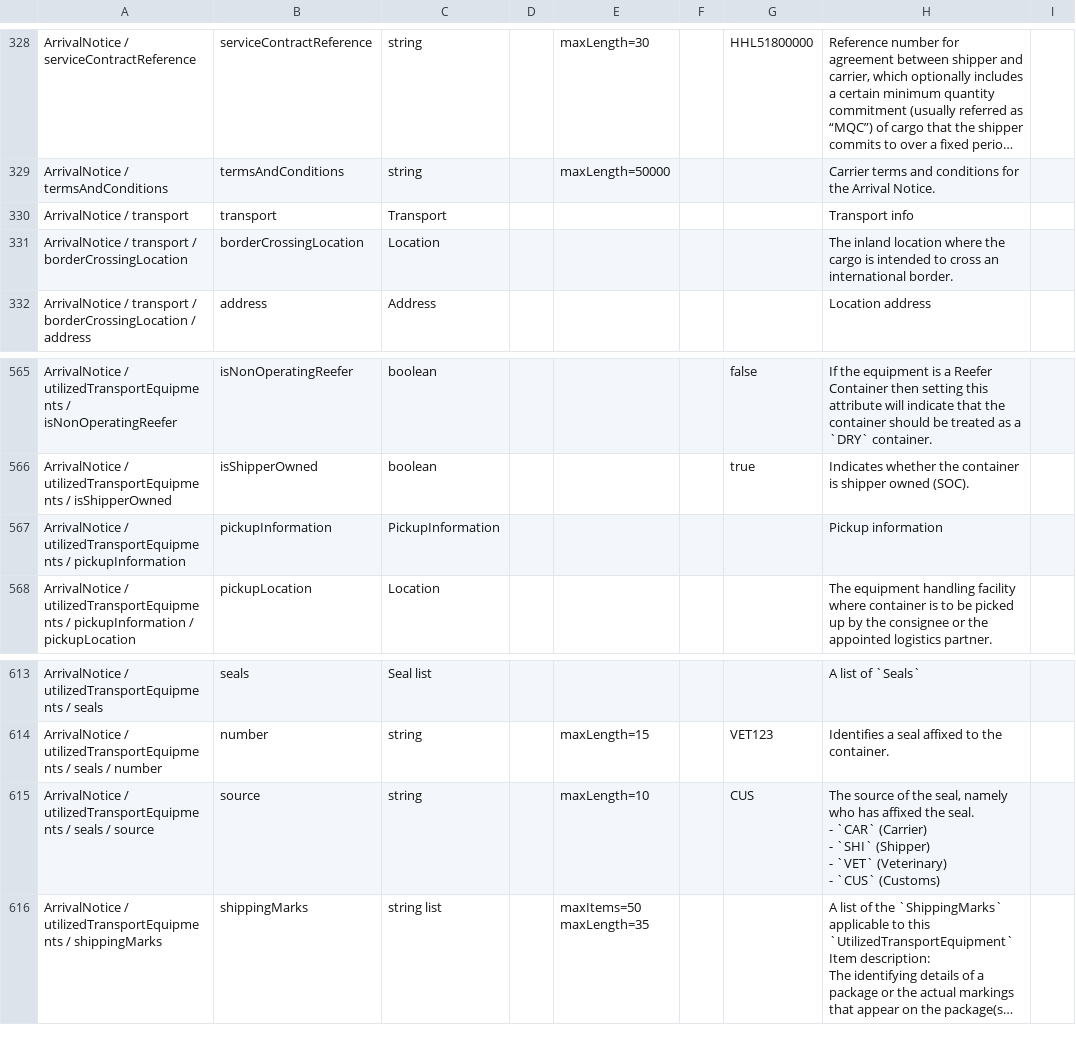
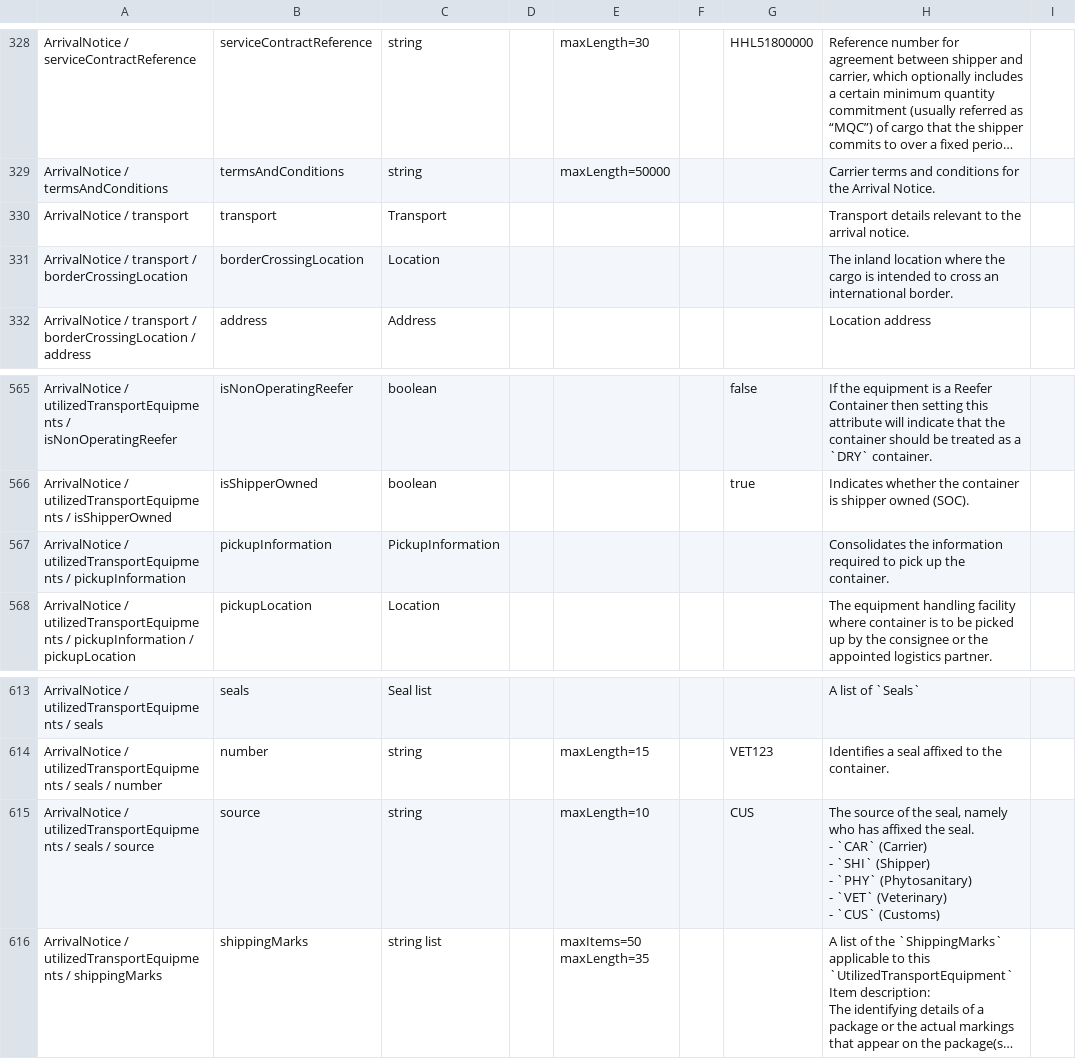
Before and after one commit to dcsaorg/Conformance-Gateway, a CSV file: specifications/generated-resources/standards/an/v100/an-v1.0.0-data-overview-attributes-hierarchical.csv, drawn as a sheet; only a part is shown, gaps mark what is left out; long unchanged cells end in …; ↵ is a line break in a cell; the diff covers the shown part only; the diff names each change by its address in the sheet, - before the commit and + after, or states it on an @@ line.

```diff
--- a/specifications/generated-resources/standards/an/v100/an-v1.0.0-data-overview-attributes-hierarchical.csv
+++ b/specifications/generated-resources/standards/an/v100/an-v1.0.0-data-overview-attributes-hierarchical.csv
-H330: Transport info
+H330: Transport details relevant to the arrival notice.
-H567: Pickup information
+H567: Consolidates the information required to pick up the container.
-H615: …(Shipper) ↵ - `VET` (Veterinary)…
+H615: …(Shipper) ↵ - `PHY` (Phytosanitary) ↵ - `VET` (Veterinary)…
```
Also changed, not shown: 7 edited cells elsewhere in this file, specifications/generated-resources/standards/an/v100/an-v1.0.0-data-overview-attributes-normalized.csv, 17 other files.
